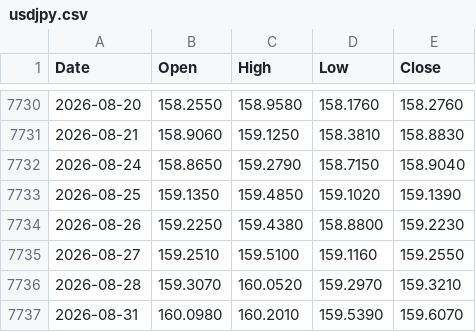
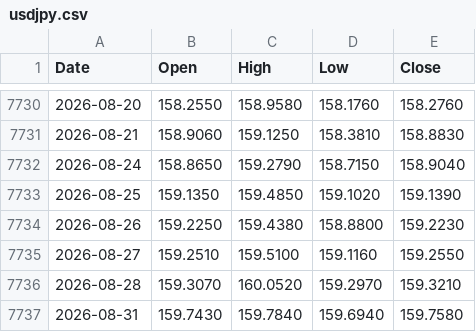
Before and after one commit to muneon0726-create/automation-market, a CSV file: data/usdjpy.csv, drawn as a sheet; only a part is shown, gaps mark what is left out.

```diff
--- a/data/usdjpy.csv
+++ b/data/usdjpy.csv
@@ -7736,2 +7736,2 @@ Date,Open,High,Low,Close
 2026-08-28,159.3070,160.0520,159.2970,159.3210
-2026-08-31,160.0980,160.2010,159.5390,159.6070
+2026-08-31,159.7430,159.7840,159.6940,159.7580
```
Also changed, not shown: data/ndq.csv, data/nkx.csv, 3 other files.
